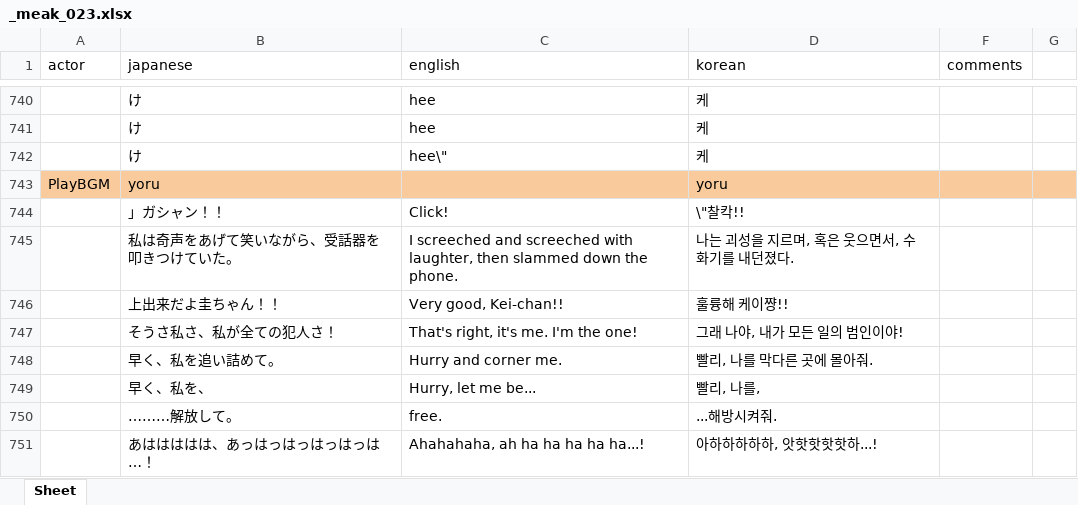
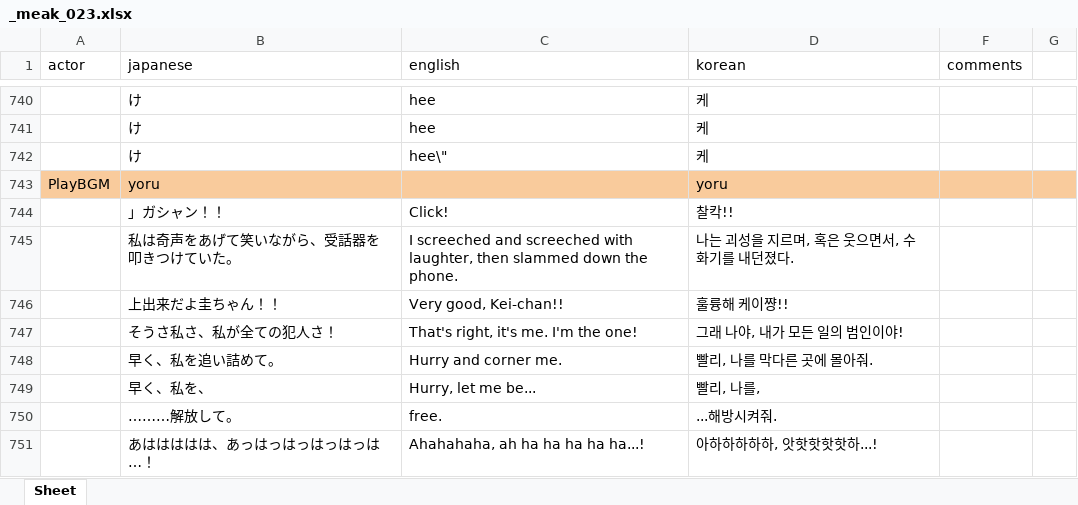
Before and after one commit to 07th-mod-korea/meakashi, an Excel workbook: translation/xlsx/_meak_023.xlsx, sheet Sheet, drawn as a sheet; only a part is shown, gaps mark what is left out; values as stored, in another font and other column widths than the file's, no borders; charts and pictures not drawn; the diff names each change by its address in the sheet, - before the commit and + after, or states it on an @@ line.

```diff
--- a/translation/xlsx/_meak_023.xlsx (sheet Sheet)
+++ b/translation/xlsx/_meak_023.xlsx (sheet Sheet)
-D744 (korean): \"찰칵!!
+D744 (korean): 찰칵!!
```
Also changed, not shown: translation/xlsx/_meak_011.xlsx, translation/xlsx/_meak_021_2.xlsx, 3 other files.
